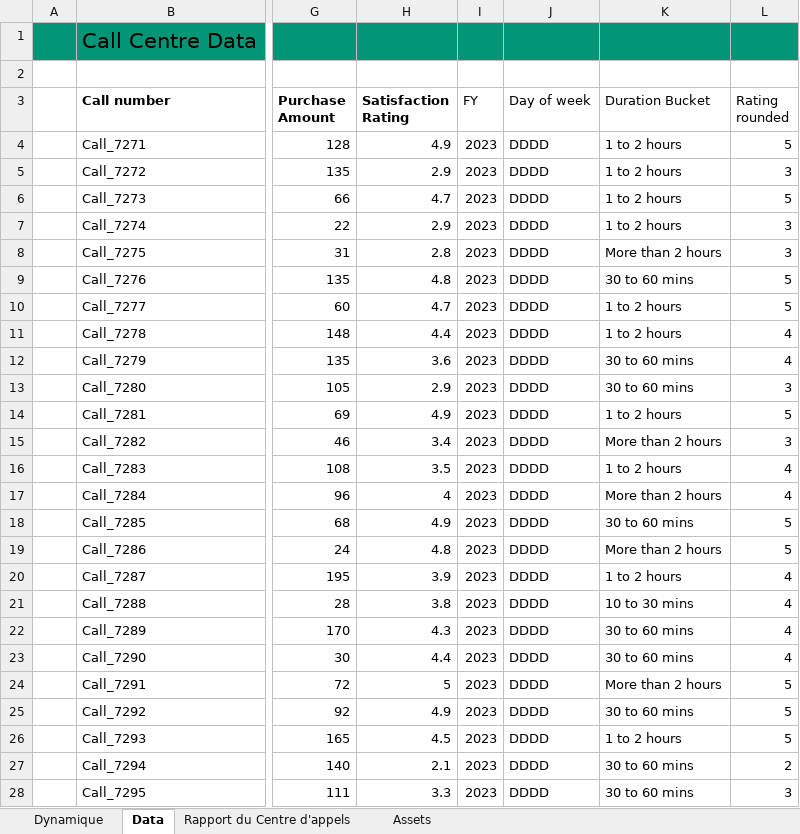
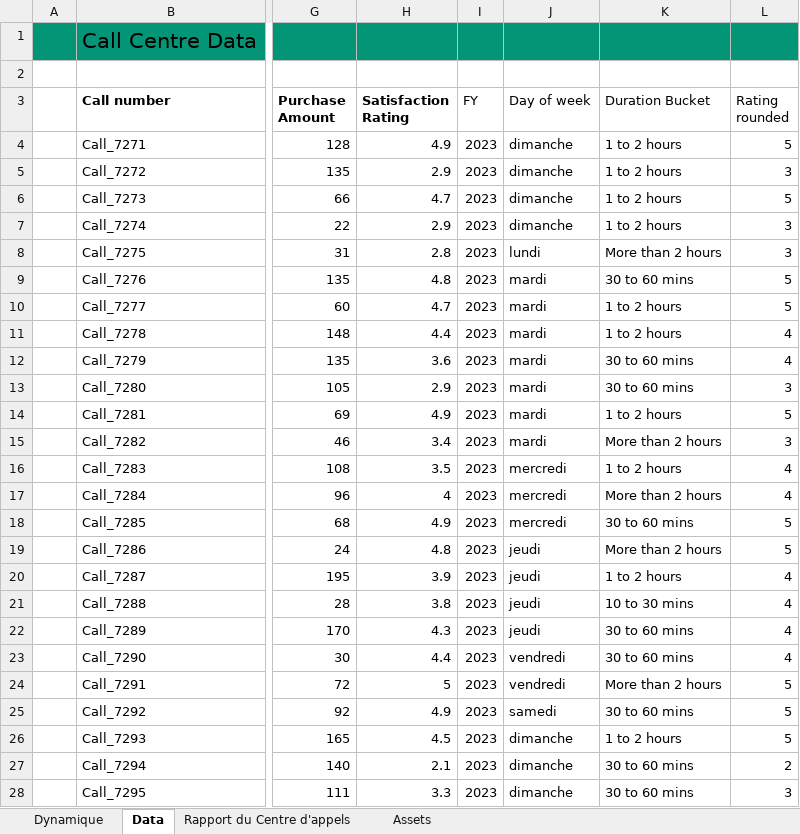
Before and after one commit to JWulfran/Excel-data-Analysis, an Excel workbook: Call_Center_Dashboard/sample-data-excel-portfolio-project_Dashboard.xlsx, sheet Data, drawn as a sheet; only a part is shown, gaps mark what is left out; values as stored, in another font and other column widths than the file's, no borders; table styles not drawn; the diff covers the shown part only; the diff names each change by its address in the sheet, - before the commit and + after, or states it on an @@ line.

Commit message:
Call center Project Portofolio 3e commmit

```diff
--- a/Call_Center_Dashboard/sample-data-excel-portfolio-project_Dashboard.xlsx (sheet Data)
+++ b/Call_Center_Dashboard/sample-data-excel-portfolio-project_Dashboard.xlsx (sheet Data)
-J4:J7 (Day of week): DDDD
+J4:J7 (Day of week): dimanche
-J8 (Day of week): DDDD
+J8 (Day of week): lundi
-J9:J15 (Day of week): DDDD
+J9:J15 (Day of week): mardi
-J16:J18 (Day of week): DDDD
+J16:J18 (Day of week): mercredi
-J19:J22 (Day of week): DDDD
+J19:J22 (Day of week): jeudi
-J23:J24 (Day of week): DDDD
+J23:J24 (Day of week): vendredi
-J25 (Day of week): DDDD
+J25 (Day of week): samedi
-J26:J28 (Day of week): DDDD
+J26:J28 (Day of week): dimanche
```
Also changed, not shown: 975 edited cells elsewhere in this sheet, sheet Dynamique, sheet Rapport du Centre d'appels, charts or pictures.
